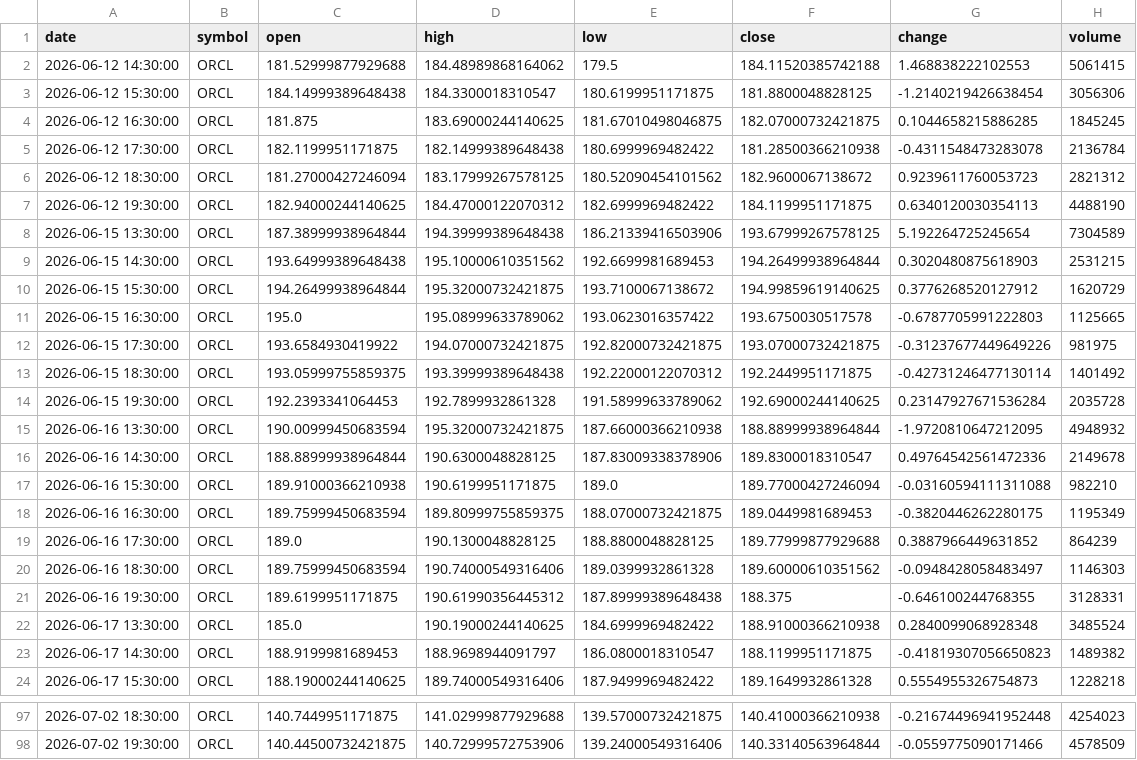
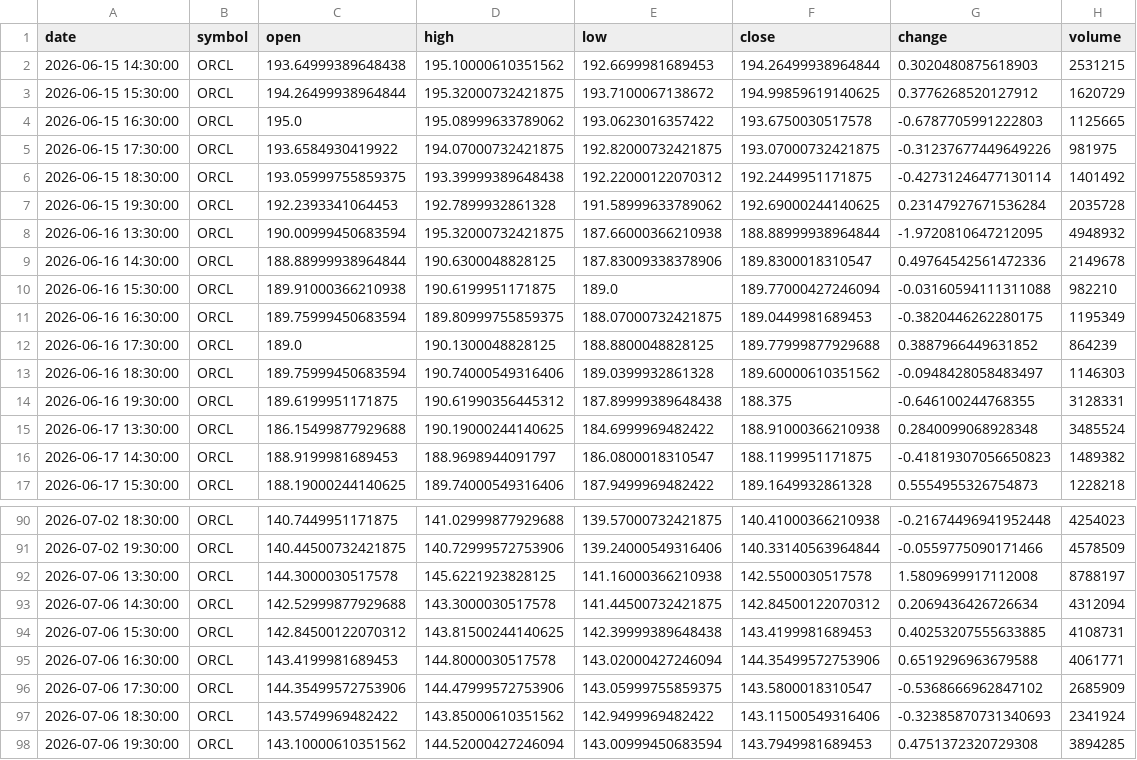
Before and after one commit to timhun/daily-podcast-stk, a CSV file: data/market/hourly_ORCL.csv, drawn as a sheet; only a part is shown, gaps mark what is left out.

```diff
--- a/data/market/hourly_ORCL.csv
+++ b/data/market/hourly_ORCL.csv
@@ -1,9 +1,2 @@
 date,symbol,open,high,low,close,change,volume
-2026-06-12 14:30:00,ORCL,181.52999877929688,184.48989868164062,179.5,184.11520385742188,1.468838222102553,5061415
-2026-06-12 15:30:00,ORCL,184.14999389648438,184.3300018310547,180.6199951171875,181.8800048828125,-1.2140219426638454,3056306
-2026-06-12 16:30:00,ORCL,181.875,183.69000244140625,181.67010498046875,182.07000732421875,0.1044658215886285,1845245
-2026-06-12 17:30:00,ORCL,182.1199951171875,182.14999389648438,180.6999969482422,181.28500366210938,-0.4311548473283078,2136784
-2026-06-12 18:30:00,ORCL,181.27000427246094,183.17999267578125,180.52090454101562,182.9600067138672,0.9239611760053723,2821312
-2026-06-12 19:30:00,ORCL,182.94000244140625,184.47000122070312,182.6999969482422,184.1199951171875,0.6340120030354113,4488190
-2026-06-15 13:30:00,ORCL,187.38999938964844,194.39999389648438,186.21339416503906,193.67999267578125,5.192264725245654,7304589
 2026-06-15 14:30:00,ORCL,193.64999389648438,195.10000610351562,192.6699981689453,194.26499938964844,0.3020480875618903,2531215
@@ -21,3 +14,3 @@ date,symbol,open,high,low,close,change,volume
 2026-06-16 19:30:00,ORCL,189.6199951171875,190.61990356445312,187.89999389648438,188.375,-0.646100244768355,3128331
-2026-06-17 13:30:00,ORCL,185.0,190.19000244140625,184.6999969482422,188.91000366210938,0.2840099068928348,3485524
+2026-06-17 13:30:00,ORCL,186.15499877929688,190.19000244140625,184.6999969482422,188.91000366210938,0.2840099068928348,3485524
 2026-06-17 14:30:00,ORCL,188.9199981689453,188.9698944091797,186.0800018310547,188.1199951171875,-0.41819307056650823,1489382
@@ -98 +91,8 @@ date,symbol,open,high,low,close,change,volume
 2026-07-02 19:30:00,ORCL,140.44500732421875,140.72999572753906,139.24000549316406,140.33140563964844,-0.0559775090171466,4578509
+2026-07-06 13:30:00,ORCL,144.3000030517578,145.6221923828125,141.16000366210938,142.5500030517578,1.5809699917112008,8788197
+2026-07-06 14:30:00,ORCL,142.52999877929688,143.3000030517578,141.44500732421875,142.84500122070312,0.2069436426726634,4312094
+2026-07-06 15:30:00,ORCL,142.84500122070312,143.81500244140625,142.39999389648438,143.4199981689453,0.40253207555633885,4108731
+2026-07-06 16:30:00,ORCL,143.4199981689453,144.8000030517578,143.02000427246094,144.35499572753906,0.6519296963679588,4061771
+2026-07-06 17:30:00,ORCL,144.35499572753906,144.47999572753906,143.05999755859375,143.5800018310547,-0.5368666962847102,2685909
+2026-07-06 18:30:00,ORCL,143.5749969482422,143.85000610351562,142.9499969482422,143.11500549316406,-0.32385870731340693,2341924
+2026-07-06 19:30:00,ORCL,143.10000610351562,144.52000427246094,143.00999450683594,143.7949981689453,0.4751372320729308,3894285
```
Also changed, not shown: data/market/daily_AAPL.csv, data/market/hourly_GOOG.csv, 39 other files.
